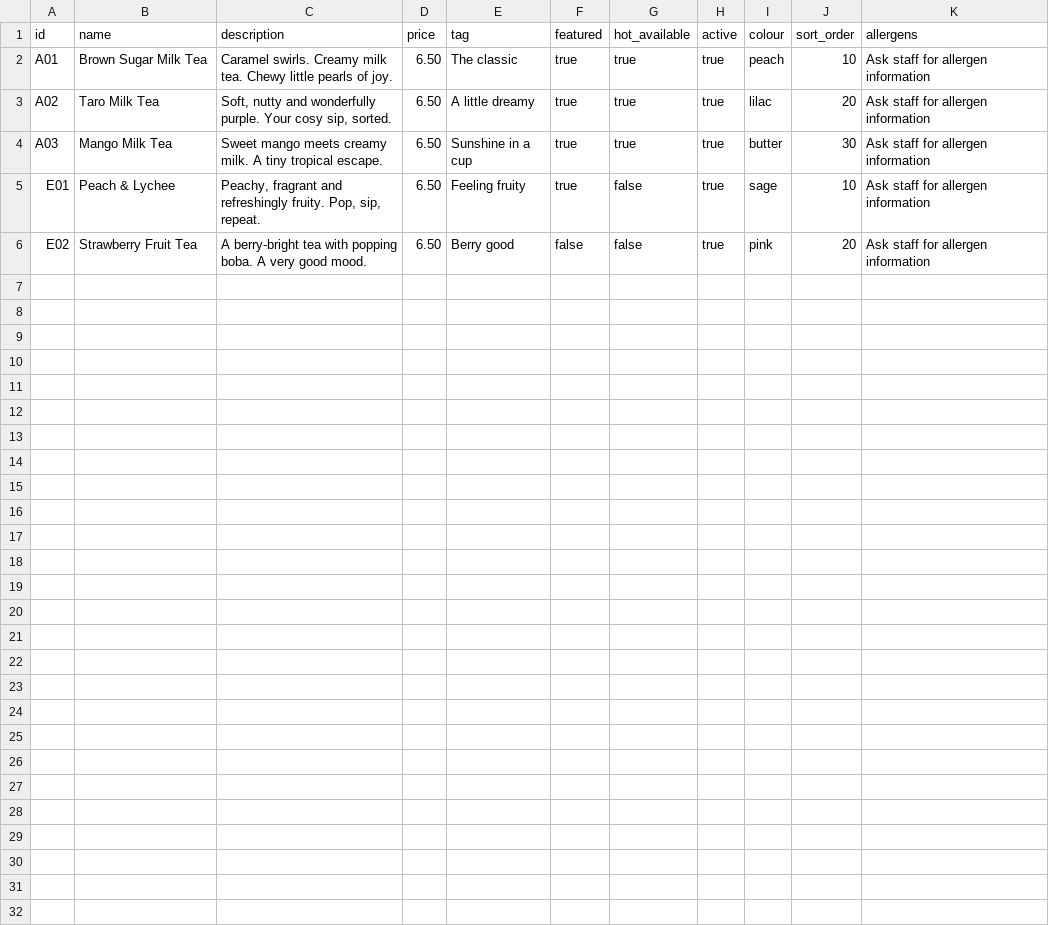
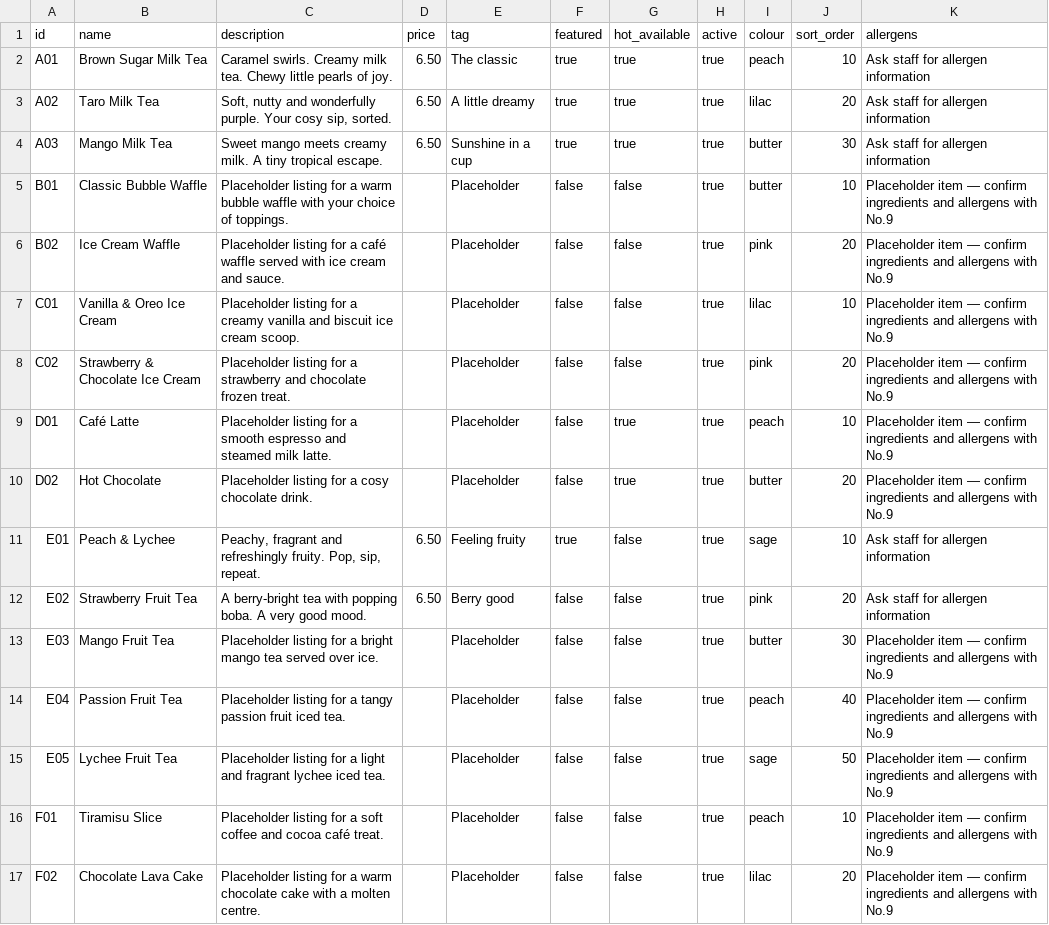
Before and after one commit to koenmak2011-eng/Number9tea, a CSV file: CMS/menu.csv, drawn as a sheet; the diff names each change by its address in the sheet, - before the commit and + after, or states it on an @@ line.

Commit message:
Add placeholder menu catalogue

```diff
--- a/CMS/menu.csv
+++ b/CMS/menu.csv
+row 5: B01 | Classic Bubble Waffle | Placeholder listing for a warm bubble waffle with your choice of toppings. |  | Placeholder | false | false | true | butter | 10 | Placeholder item — confirm ingredients and allergens with No.9
+row 6: B02 | Ice Cream Waffle | Placeholder listing for a café waffle served with ice cream and sauce. |  | Placeholder | false | false | true | pink | 20 | Placeholder item — confirm ingredients and allergens with No.9
+row 7: C01 | Vanilla & Oreo Ice Cream | Placeholder listing for a creamy vanilla and biscuit ice cream scoop. |  | Placeholder | false | false | true | lilac | 10 | Placeholder item — confirm ingredients and allergens with No.9
+row 8: C02 | Strawberry & Chocolate Ice Cream | Placeholder listing for a strawberry and chocolate frozen treat. |  | Placeholder | false | false | true | pink | 20 | Placeholder item — confirm ingredients and allergens with No.9
+row 9: D01 | Café Latte | Placeholder listing for a smooth espresso and steamed milk latte. |  | Placeholder | false | true | true | peach | 10 | Placeholder item — confirm ingredients and allergens with No.9
+row 10: D02 | Hot Chocolate | Placeholder listing for a cosy chocolate drink. |  | Placeholder | false | true | true | butter | 20 | Placeholder item — confirm ingredients and allergens with No.9
+row 13: E03 | Mango Fruit Tea | Placeholder listing for a bright mango tea served over ice. |  | Placeholder | false | false | true | butter | 30 | Placeholder item — confirm ingredients and allergens with No.9
+row 14: E04 | Passion Fruit Tea | Placeholder listing for a tangy passion fruit iced tea. |  | Placeholder | false | false | true | peach | 40 | Placeholder item — confirm ingredients and allergens with No.9
+row 15: E05 | Lychee Fruit Tea | Placeholder listing for a light and fragrant lychee iced tea. |  | Placeholder | false | false | true | sage | 50 | Placeholder item — confirm ingredients and allergens with No.9
+row 16: F01 | Tiramisu Slice | Placeholder listing for a soft coffee and cocoa café treat. |  | Placeholder | false | false | true | peach | 10 | Placeholder item — confirm ingredients and allergens with No.9
+row 17: F02 | Chocolate Lava Cake | Placeholder listing for a warm chocolate cake with a molten centre. |  | Placeholder | false | false | true | lilac | 20 | Placeholder item — confirm ingredients and allergens with No.9
```
Also changed, not shown: 14 other files.
